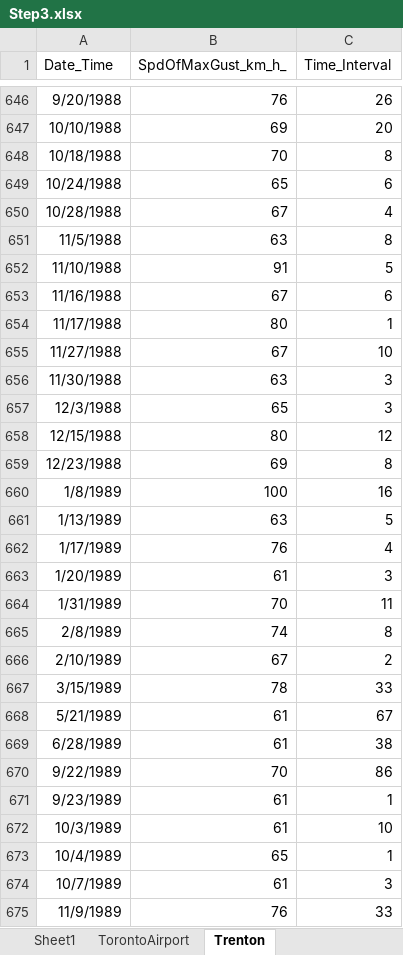
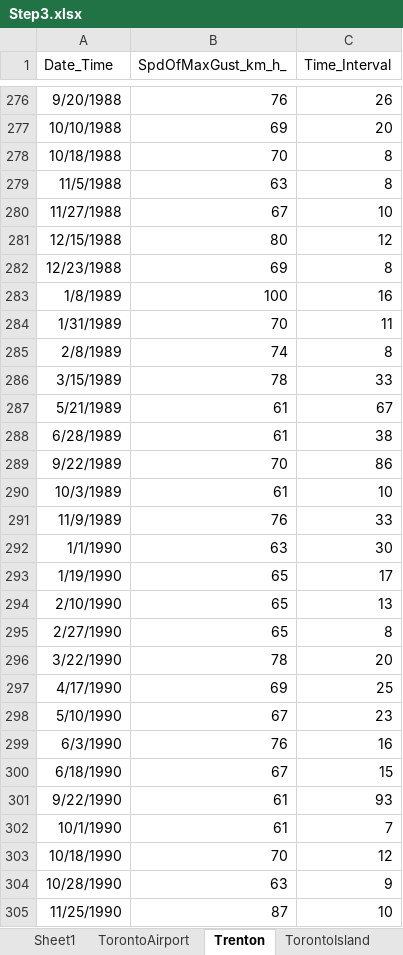
Before and after one commit to maulinamin/Wind-Snow, an Excel workbook: Step3.xlsx, sheet Trenton, drawn as a sheet; only a part is shown, gaps mark what is left out; the shorter side is filled out with more unchanged rows; values as stored, in another font and other column widths than the file's, no borders; the diff covers the shown part only; the diff names each change by its address in the sheet, - before the commit and + after, or states it on an @@ line.

```diff
--- a/Step3.xlsx (sheet Trenton)
+++ b/Step3.xlsx (sheet Trenton)
+sheet tab: TorontoIsland
-row 649: 10/24/1988 | 65 | 6
-row 650: 10/28/1988 | 67 | 4
-row 652: 11/10/1988 | 91 | 5
-row 653: 11/16/1988 | 67 | 6
-row 654: 11/17/1988 | 80 | 1
-row 656: 11/30/1988 | 63 | 3
-row 657: 12/3/1988 | 65 | 3
-row 661: 1/13/1989 | 63 | 5
-row 662: 1/17/1989 | 76 | 4
-row 663: 1/20/1989 | 61 | 3
-row 666: 2/10/1989 | 67 | 2
-row 671: 9/23/1989 | 61 | 1
-row 673: 10/4/1989 | 65 | 1
-row 674: 10/7/1989 | 61 | 3
```
Also changed, not shown: 602 removed rows elsewhere in this sheet, sheet TorontoAirport, other sheet tabs, 2 other files.
